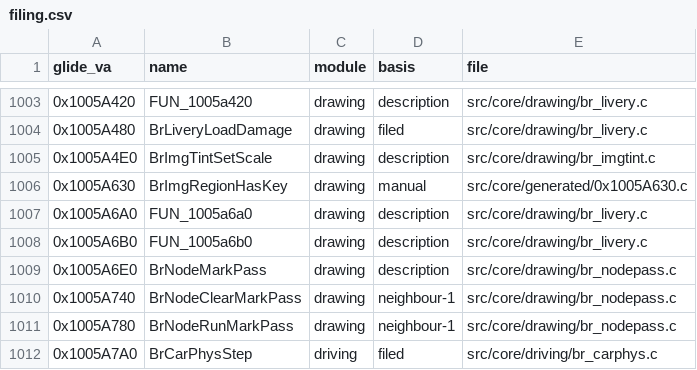
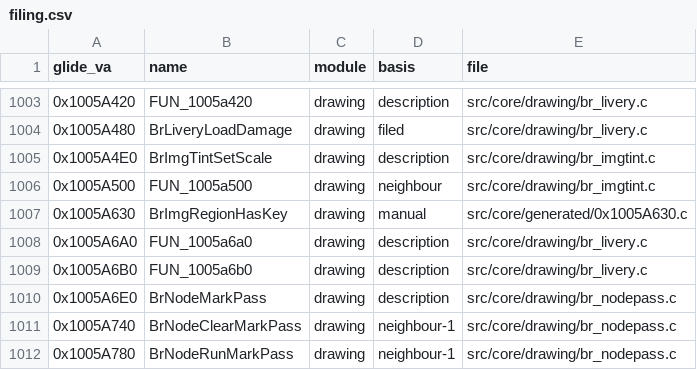
Before and after one commit to Link4Electronics/brally, a CSV file: config/filing.csv, drawn as a sheet; only a part is shown, gaps mark what is left out; the shorter side is filled out with more unchanged rows.

Commit message:
0x1005A500 (tinted rect blit into a bottom-up surface) hand-transcribed from the Glide bytes, T2: 304/297 B, REGNORM 2+1; while row loop (no strength reduction), separate row pointer, int key compare. Filed with its neighbours in drawing/br_imgtint.c

```diff
--- a/config/filing.csv
+++ b/config/filing.csv
@@ -1005,2 +1005,3 @@ glide_va,name,module,basis,file
 0x1005A4E0,BrImgTintSetScale,drawing,description,src/core/drawing/br_imgtint.c
+0x1005A500,FUN_1005a500,drawing,neighbour,src/core/drawing/br_imgtint.c
 0x1005A630,BrImgRegionHasKey,drawing,manual,src/core/generated/0x1005A630.c
```
Also changed, not shown: 1 other file.
